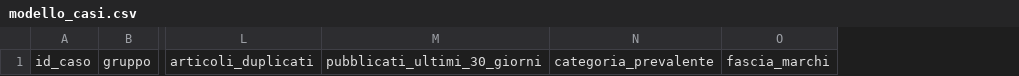
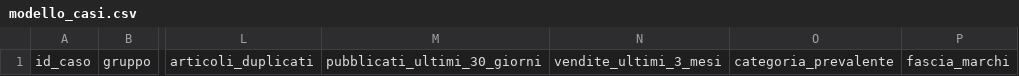
Before and after one commit to lightskinF/Vinted-moderation-after-the-october-2026-looting, a CSV file: src/casi/modello_casi.csv, drawn as a sheet; only a part is shown, gaps mark what is left out; the diff names each change by its address in the sheet, - before the commit and + after, or states it on an @@ line.

```diff
--- a/src/casi/modello_casi.csv
+++ b/src/casi/modello_casi.csv
+column N, row 1: vendite_ultimi_3_mesi
```
Also changed, not shown: 6 other files.
